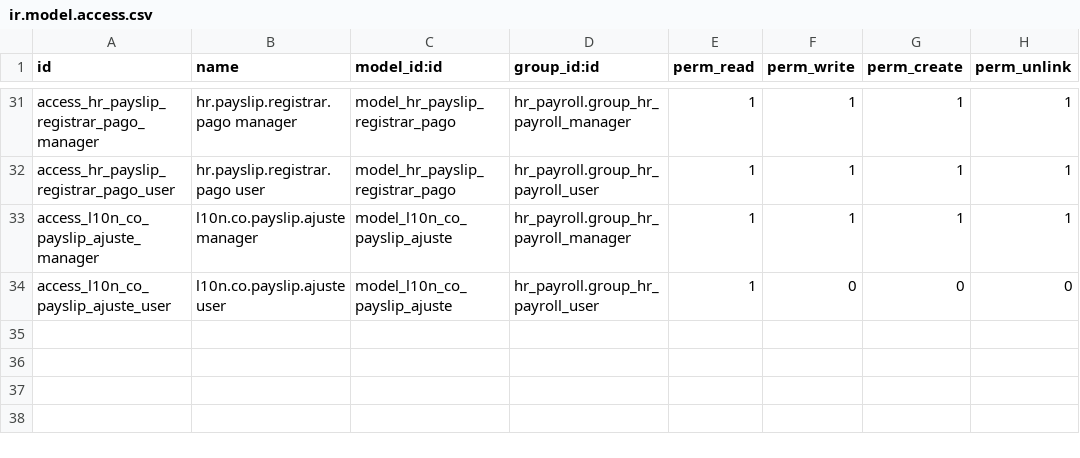
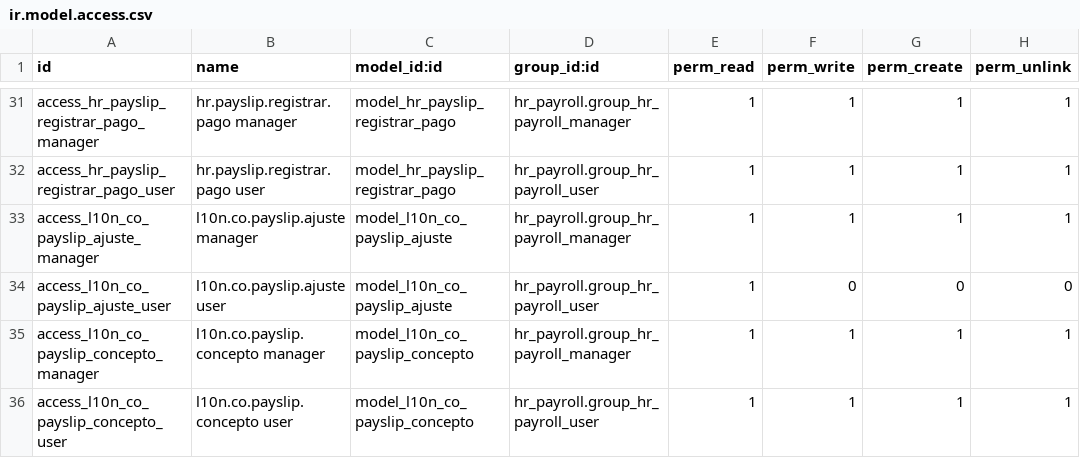
Before and after one commit to davidhdzara/insotech_payroll, a CSV file: l10n_co_nomina_electronica/security/ir.model.access.csv, drawn as a sheet; only a part is shown, gaps mark what is left out; the diff names each change by its address in the sheet, - before the commit and + after, or states it on an @@ line.

Commit message:
E11 pieza 3 (.289, doc 71c): pestaña y filas de «Conceptos de pago» del recibo
Modelo l10n.co.payslip.concepto: filas de presentacion regeneradas al final de cada compute_sheet a partir de las lineas del recibo (secciones
Devengados y Deducciones por la seccion de la categoria, una fila por linea con valor, los dias trabajados de solo lectura bajo el sueldo y una fila
line_note nativa «Ajustado por la empresa. Sugerido: X» tras cada concepto ajustado). No es fuente de datos: nada la lee para calcular.
Editar una fila es una accion sobre su fuente: en una fila calculada crea o cambia el ajuste (2b); en una novedad cambia la novedad; Agregar concepto
crea una novedad; borrar una novedad borra la novedad. El recalculo y la regeneracion los hace HrPayslip.write una vez, despues de super() (camino de
.286); el One2many de filas NO es calculado. Totales del pie sobre las lineas (devengado, deducciones, costo empresa) y Neto a pagar nativo.
Vista: pestaña por @name que reemplaza a «Worked Days & Inputs» solo si la estructura tiene l10n_co_ne_conceptos_de_pago; widget nativo
section_and_note_one2many con solo «Agregar concepto»; sin colores ni iconos propios. Seguridad: el usuario de nomina edita novedades, el gerente
ajusta; reglas de registro como el recibo. Pruebas (15): carga de la vista con get_view, herencia sin @string, interruptor por estructura, filas,
dias bajo el sueldo, totales, vista no fuente, Form de ajuste (un recalculo), Form de novedad, agregar y borrar, lo que no se edita, permisos y
compañia. Version 18.0.3.0.289.

```diff
--- a/l10n_co_nomina_electronica/security/ir.model.access.csv
+++ b/l10n_co_nomina_electronica/security/ir.model.access.csv
+row 35: access_l10n_co_payslip_concepto_manager | l10n.co.payslip.concepto manager | model_l10n_co_payslip_concepto | hr_payroll.group_hr_payroll_manager | 1 | 1 | 1 | 1
+row 36: access_l10n_co_payslip_concepto_user | l10n.co.payslip.concepto user | model_l10n_co_payslip_concepto | hr_payroll.group_hr_payroll_user | 1 | 1 | 1 | 1
```
Also changed, not shown: 9 other files.
